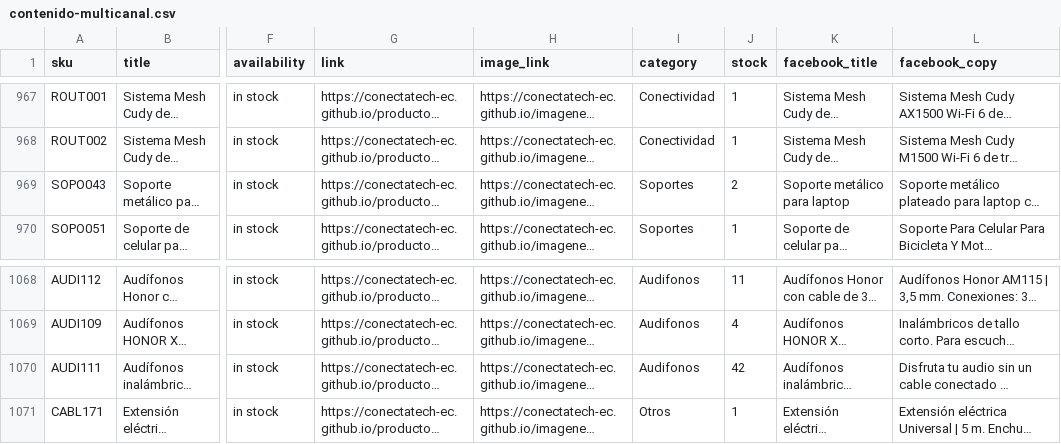
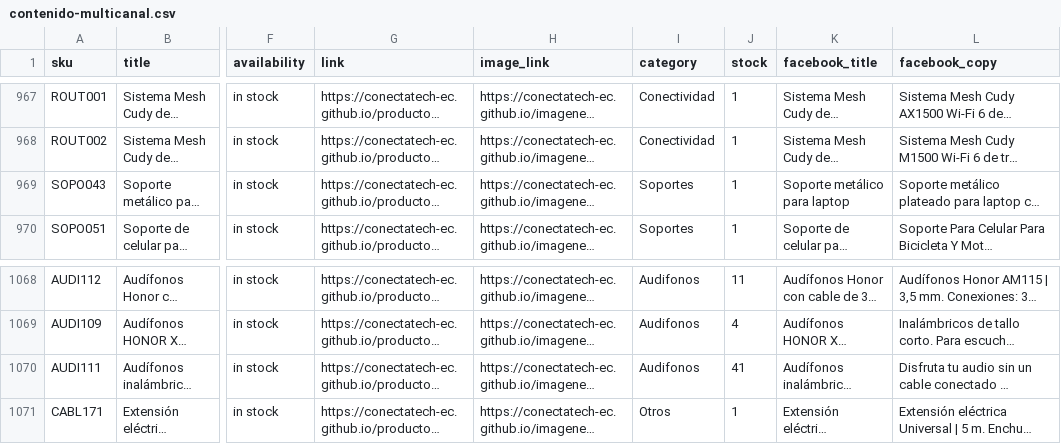
Before and after one commit to conectatech-ec/conectatech-ec.github.io, a CSV file: exportaciones/contenido-multicanal.csv, drawn as a sheet; only a part is shown, gaps mark what is left out; long unchanged cells end in …; the diff covers the shown part only; the diff names each change by its address in the sheet, - before the commit and + after, or states it on an @@ line.

```diff
--- a/exportaciones/contenido-multicanal.csv
+++ b/exportaciones/contenido-multicanal.csv
-J969 (stock): 2
+J969 (stock): 1
-J1070 (stock): 42
+J1070 (stock): 41
```
Also changed, not shown: 3 added rows, 2 removed rows and 3 edited cells elsewhere in this file, exportaciones/meta-catalogo-piloto.csv, 14 other files.
